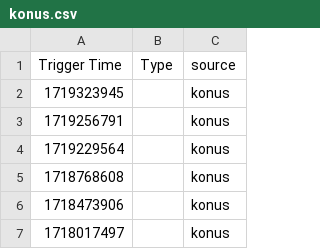
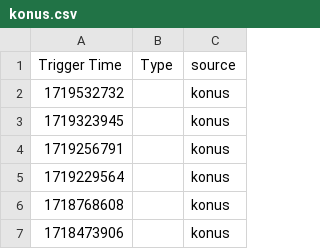
Before and after one commit to WebValley2024/catalogue-data-ingestion, a CSV file: konus.csv, drawn as a sheet; only a part is shown; the shorter side is filled out with more unchanged rows; the diff names each change by its address in the sheet, - before the commit and + after, or states it on an @@ line.

```diff
--- a/konus.csv
+++ b/konus.csv
+row 2: 1719532732 |  | konus
```
Also changed, not shown: astrosat.csv, earthquake.csv, 14 other files.
